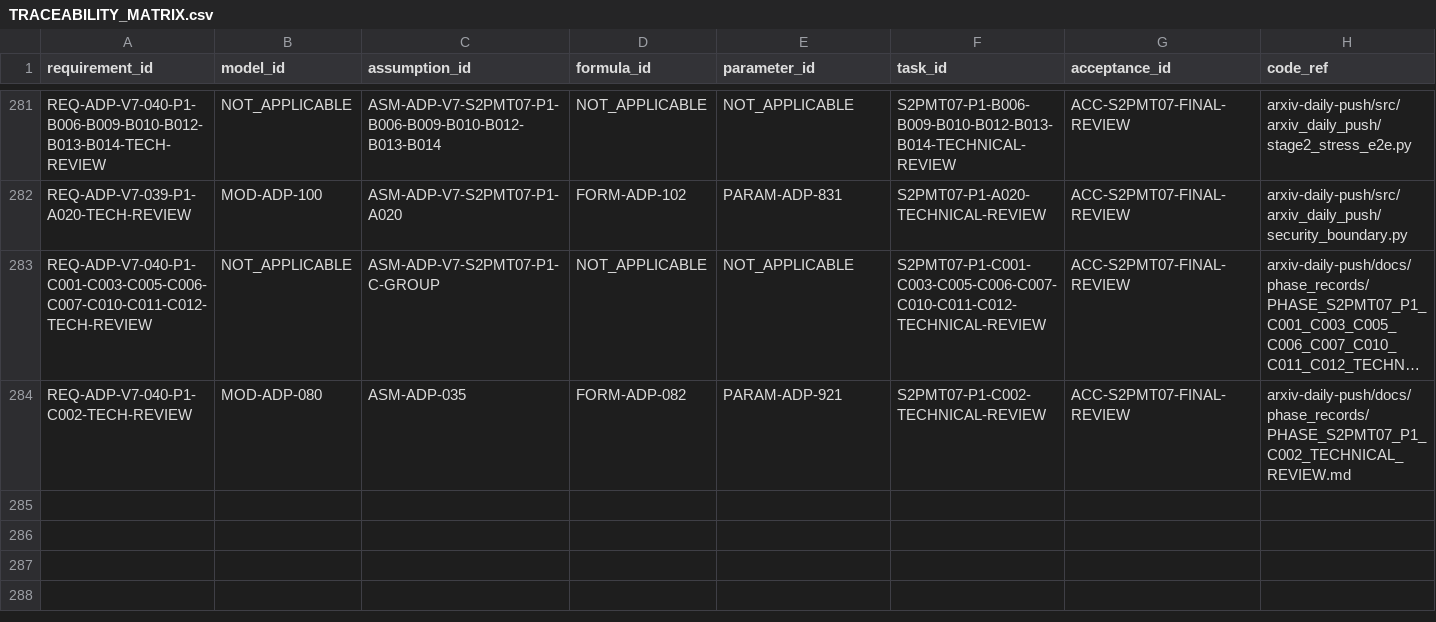
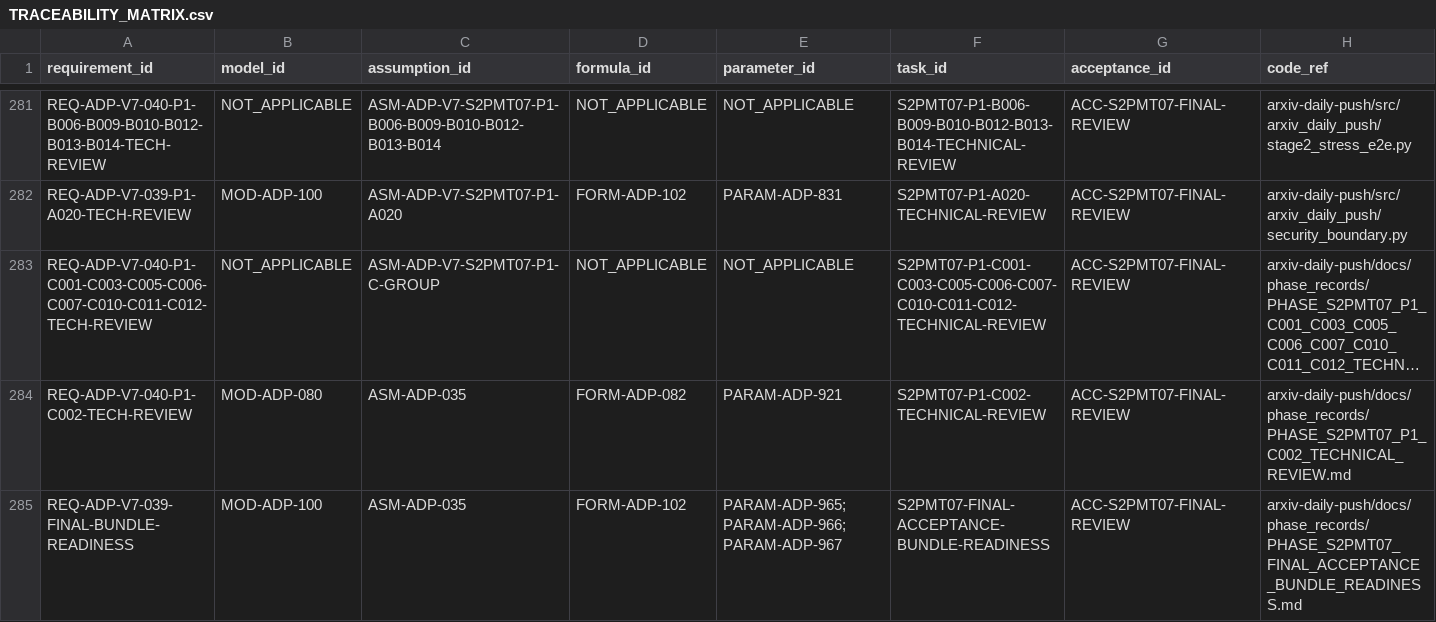
Before and after one commit to LinzeColin/MetaDatabase, a CSV file: arxiv-daily-push/docs/governance/TRACEABILITY_MATRIX.csv, drawn as a sheet; only a part is shown, gaps mark what is left out; long unchanged cells end in …; rows hold the shown columns only; the diff names each change by its address in the sheet, - before the commit and + after, or states it on an @@ line.

Commit message:
Gate ADP final bundle readiness

```diff
--- a/arxiv-daily-push/docs/governance/TRACEABILITY_MATRIX.csv
+++ b/arxiv-daily-push/docs/governance/TRACEABILITY_MATRIX.csv
+row 285: REQ-ADP-V7-039-FINAL-BUNDLE-READINESS | MOD-ADP-100 | ASM-ADP-035 | FORM-ADP-102 | PARAM-ADP-965;PARAM-ADP-966;PARAM-ADP-967 | S2PMT07-FINAL-ACCEPTANCE-BUNDLE-READINESS | ACC-S2PMT07-FINAL-REVIEW | arxiv-daily-push/docs/phase_records/PHASE_S2PMT07_FINAL_ACCEPTANCE_BUNDLE_READINESS.md
```
Also changed, not shown: 38 other files.
